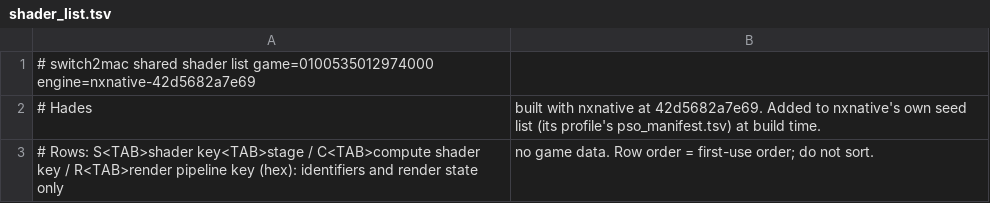
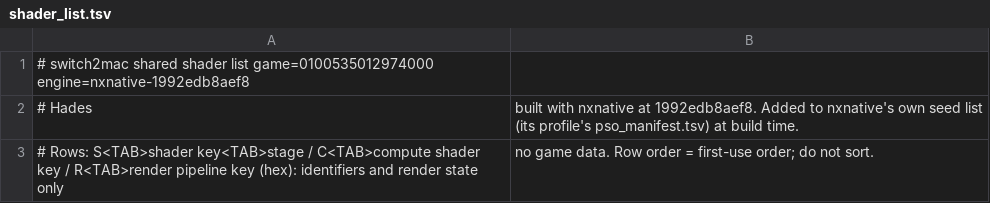
Before and after one commit to IT-Kwj/switch2mac, a TSV file: games/hades/shader_list.tsv, drawn as a sheet.

```diff
--- a/games/hades/shader_list.tsv
+++ b/games/hades/shader_list.tsv
@@ -1,3 +1,3 @@
-# switch2mac shared shader list	game=0100535012974000	engine=nxnative-42d5682a7e69
-# Hades, built with nxnative at 42d5682a7e69. Added to nxnative's own seed list (its profile's pso_manifest.tsv) at build time.
+# switch2mac shared shader list	game=0100535012974000	engine=nxnative-1992edb8aef8
+# Hades, built with nxnative at 1992edb8aef8. Added to nxnative's own seed list (its profile's pso_manifest.tsv) at build time.
 # Rows: S<TAB>shader key<TAB>stage / C<TAB>compute shader key / R<TAB>render pipeline key (hex): identifiers and render state only, no game data. Row order = first-use order; do not sort.
```
Also changed, not shown: 2 other files.
